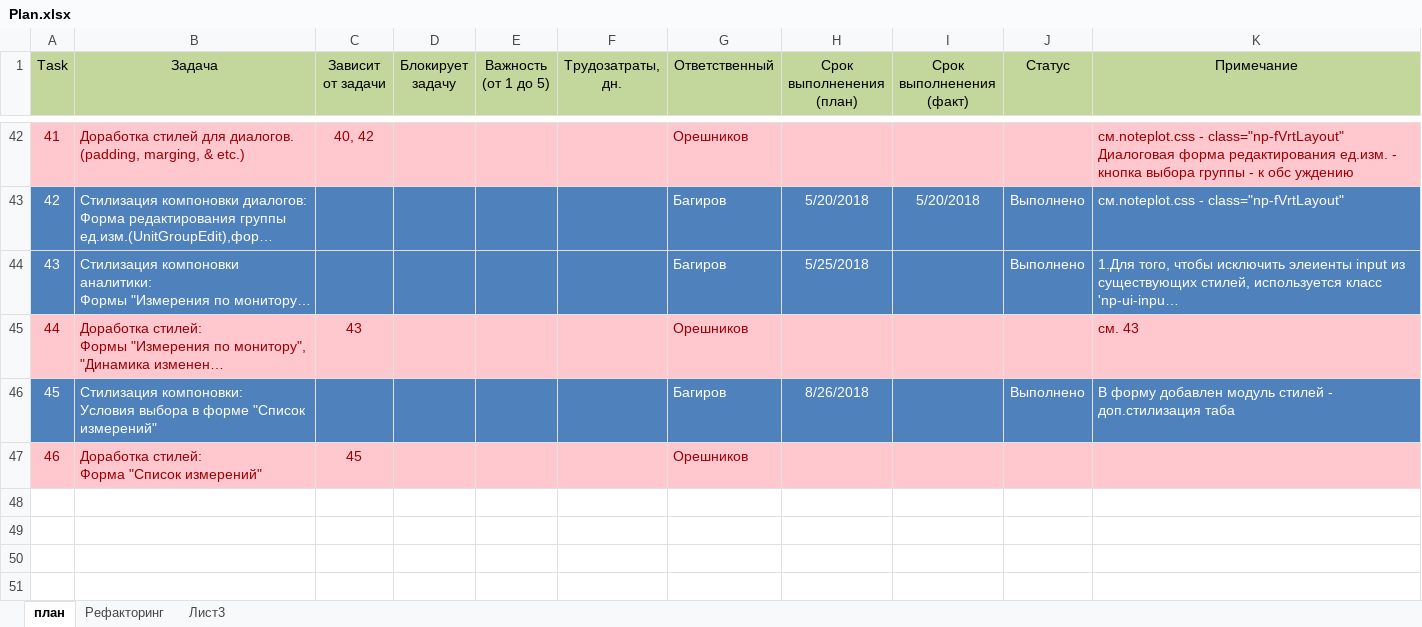
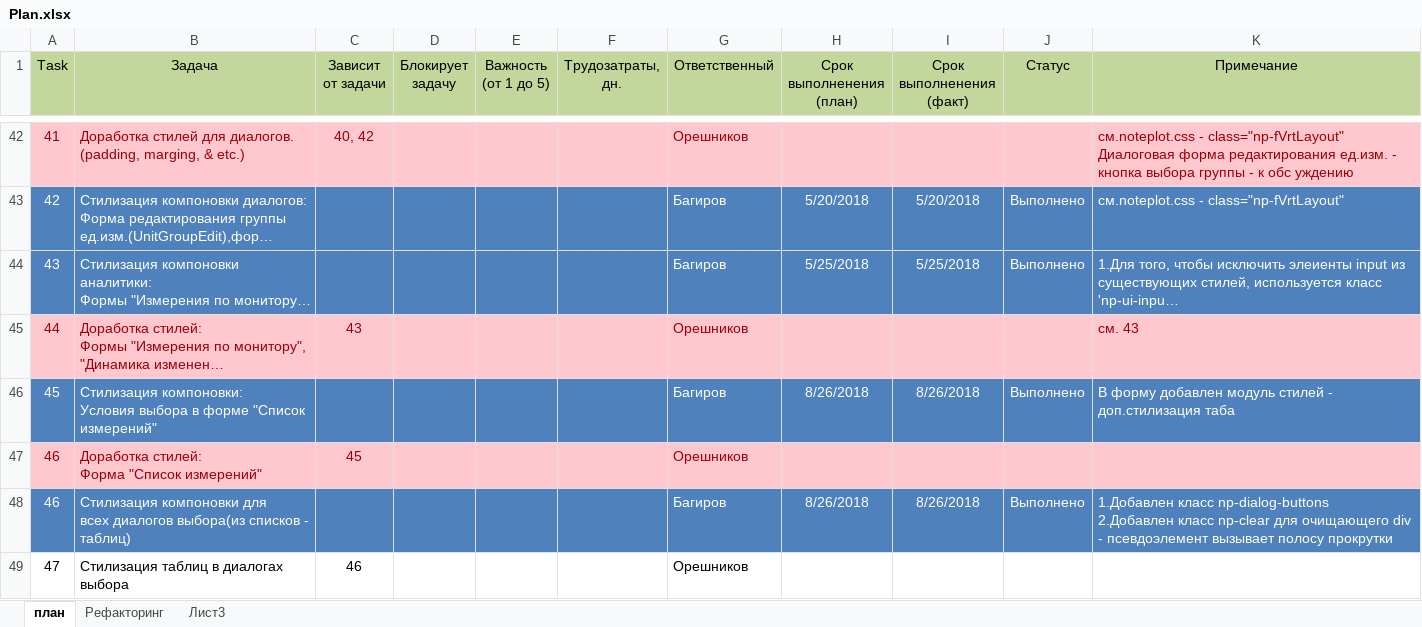
Before and after one commit to noteplot/website, an Excel workbook: Plan.xlsx, sheet план, drawn as a sheet; only a part is shown, gaps mark what is left out; long unchanged cells end in …; values as stored, in another font and other column widths than the file's, no borders; ↵ is a line break in a cell; the diff names each change by its address in the sheet, - before the commit and + after, or states it on an @@ line.

Commit message:
Task 46 - стилизация компоновки диалогов выбора

```diff
--- a/Plan.xlsx (sheet план)
+++ b/Plan.xlsx (sheet план)
-I44 (Срок выполненения (факт)): (empty)
+I44 (Срок выполненения (факт)): 5/25/2018
-I46 (Срок выполненения (факт)): (empty)
+I46 (Срок выполненения (факт)): 8/26/2018
+row 48: 46 | Стилизация компоновки для ↵ всех диалогов выбора(из списков - таблиц) |  |  |  |  | Багиров | 8/26/2018 | 8/26/2018 | Выполнено | 1.Добавлен класс np-dialog-buttons ↵ 2.Добавлен класс np-clear для очищающего div - псевдоэлемент вызывает полосу прокрутки
+row 49: 47 | Стилизация таблиц в диалогах выбора | 46 |  |  |  | Орешников
```
Also changed, not shown: 11 other files.
